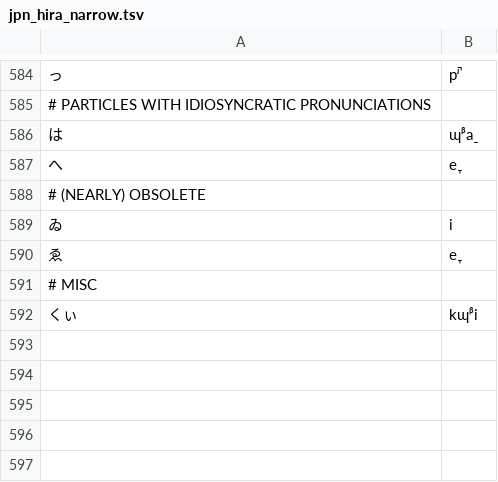
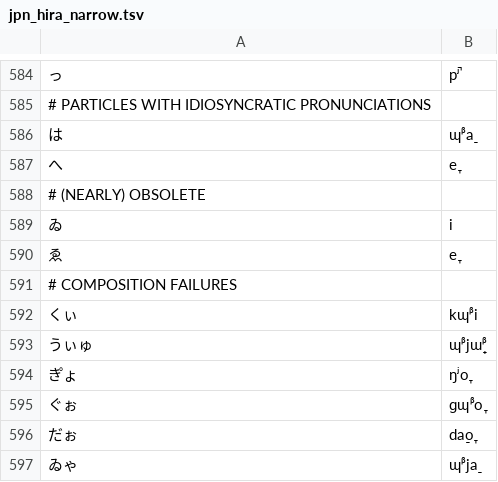
Before and after one commit to ajmalanoski/wikipron, a TSV file: data/covering_grammar/tsv/jpn_hira_narrow.tsv, drawn as a sheet; only a part is shown, gaps mark what is left out.

```diff
--- a/data/covering_grammar/tsv/jpn_hira_narrow.tsv
+++ b/data/covering_grammar/tsv/jpn_hira_narrow.tsv
@@ -590,3 +590,8 @@
 ゑ	e̞
-# MISC
+# COMPOSITION FAILURES
 くぃ	kɰᵝi
+うぃゅ	ɰᵝjɯ̟ᵝ
+き゚ょ	ŋʲo̞
+ぐぉ	ɡɰᵝo̞
+だぉ	da̠o̞
+ゐゃ	ɰᵝja̠
```
Also changed, not shown: 9 other files.
